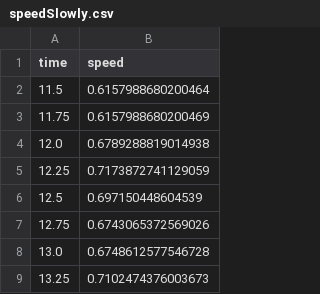
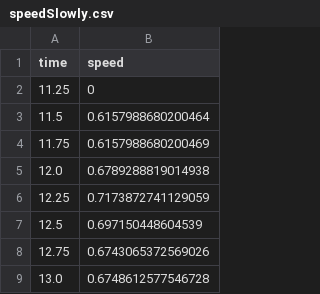
Before and after one commit to kajiLabTeam/pedestrian-behavior-comparison-system, a CSV file: src/speed/slowly/data/speedSlowly.csv, drawn as a sheet; only a part is shown; the shorter side is filled out with more unchanged rows; the diff names each change by its address in the sheet, - before the commit and + after, or states it on an @@ line.

Commit message:
2行目に架空のデータを追加

```diff
--- a/src/speed/slowly/data/speedSlowly.csv
+++ b/src/speed/slowly/data/speedSlowly.csv
+row 2: 11.25 | 0
```
